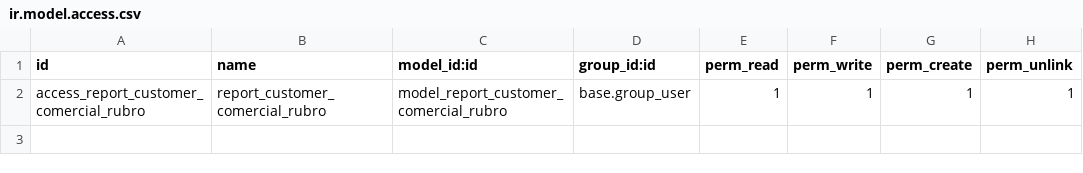
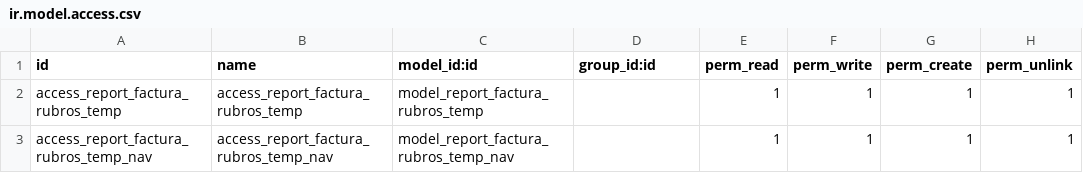
Before and after one commit to etarsi/odoo-custom-addons, a CSV file: et/report-enhancement/security/ir.model.access.csv, drawn as a sheet.

```diff
--- a/et/report-enhancement/security/ir.model.access.csv
+++ b/et/report-enhancement/security/ir.model.access.csv
@@ -1,2 +1,3 @@
 id,name,model_id:id,group_id:id,perm_read,perm_write,perm_create,perm_unlink
-access_report_customer_comercial_rubro,report_customer_comercial_rubro,model_report_customer_comercial_rubro,base.group_user,1,1,1,1
+access_report_factura_rubros_temp,access_report_factura_rubros_temp,model_report_factura_rubros_temp,,1,1,1,1
+access_report_factura_rubros_temp_nav,access_report_factura_rubros_temp_nav,model_report_factura_rubros_temp_nav,,1,1,1,1
```
Also changed, not shown: 7 other files.
